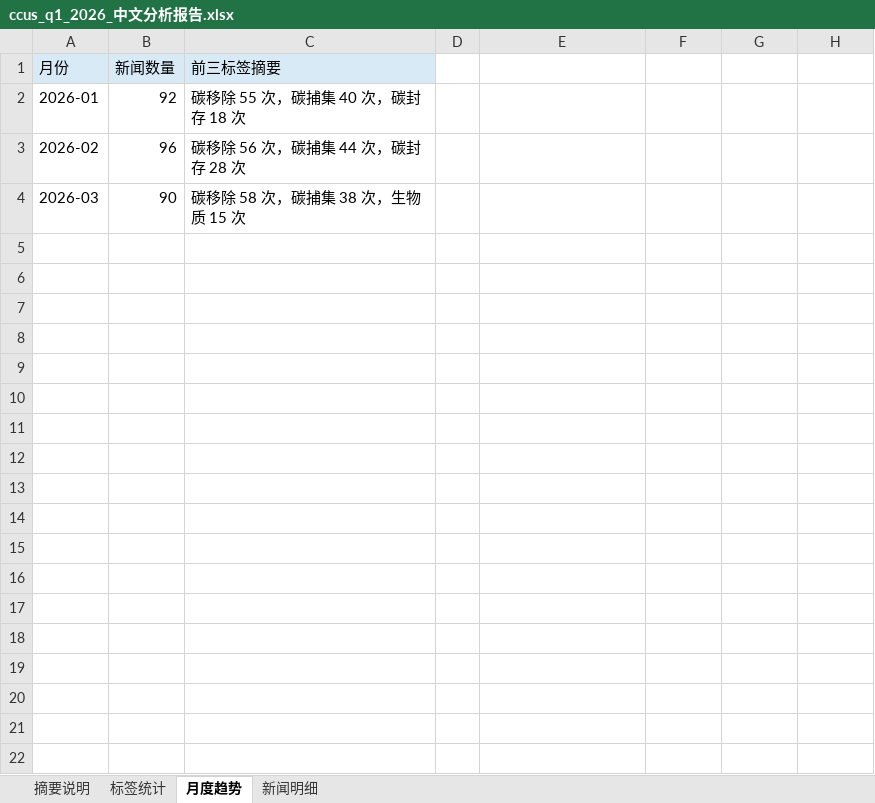
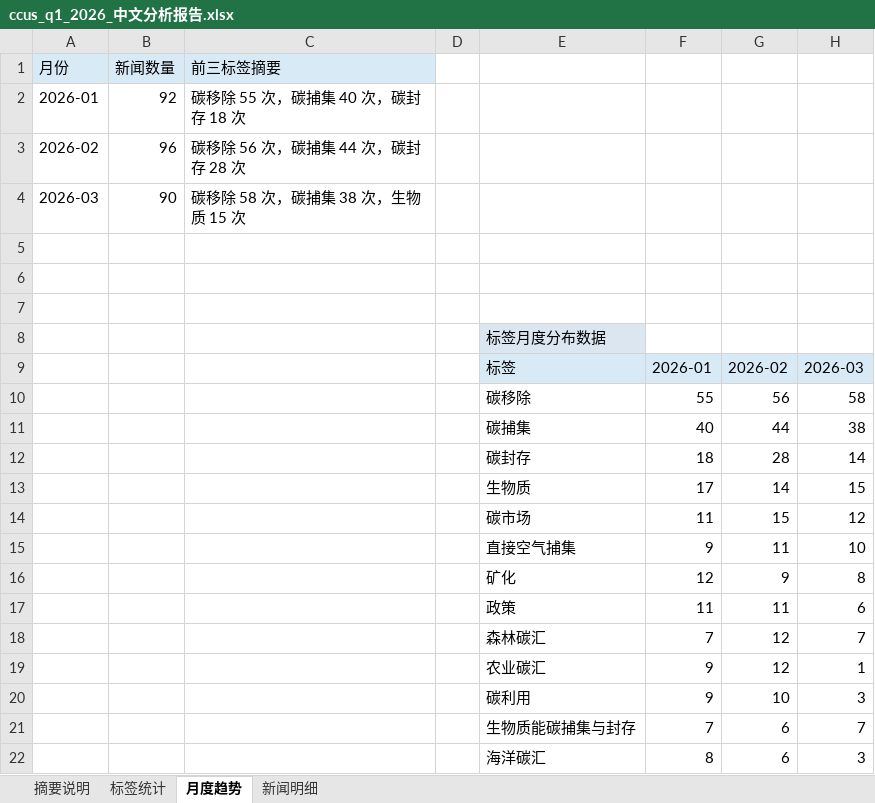
Before and after one commit to wodewoping-png/rss-spider-catl, an Excel workbook: csv/ccus_q1_2026_中文分析报告.xlsx, sheet 月度趋势, drawn as a sheet; values as stored, in another font and other column widths than the file's, no borders; charts and pictures not drawn; the diff names each change by its address in the sheet, - before the commit and + after, or states it on an @@ line.

```diff
--- a/csv/ccus_q1_2026_中文分析报告.xlsx (sheet 月度趋势)
+++ b/csv/ccus_q1_2026_中文分析报告.xlsx (sheet 月度趋势)
+row 5: (empty)
+row 6: (empty)
+row 7: (empty)
+row 8:  |  |  |  | 标签月度分布数据
+row 9:  |  |  |  | 标签 | 2026-01 | 2026-02 | 2026-03
+row 10:  |  |  |  | 碳移除 | 55 | 56 | 58
+row 11:  |  |  |  | 碳捕集 | 40 | 44 | 38
+row 12:  |  |  |  | 碳封存 | 18 | 28 | 14
+row 13:  |  |  |  | 生物质 | 17 | 14 | 15
+row 14:  |  |  |  | 碳市场 | 11 | 15 | 12
+row 15:  |  |  |  | 直接空气捕集 | 9 | 11 | 10
+row 16:  |  |  |  | 矿化 | 12 | 9 | 8
+row 17:  |  |  |  | 政策 | 11 | 11 | 6
+row 18:  |  |  |  | 森林碳汇 | 7 | 12 | 7
+row 19:  |  |  |  | 农业碳汇 | 9 | 12 | 1
+row 20:  |  |  |  | 碳利用 | 9 | 10 | 3
+row 21:  |  |  |  | 生物质能碳捕集与封存 | 7 | 6 | 7
+row 22:  |  |  |  | 海洋碳汇 | 8 | 6 | 3
```
Also changed, not shown: charts or pictures, 1 other file.
